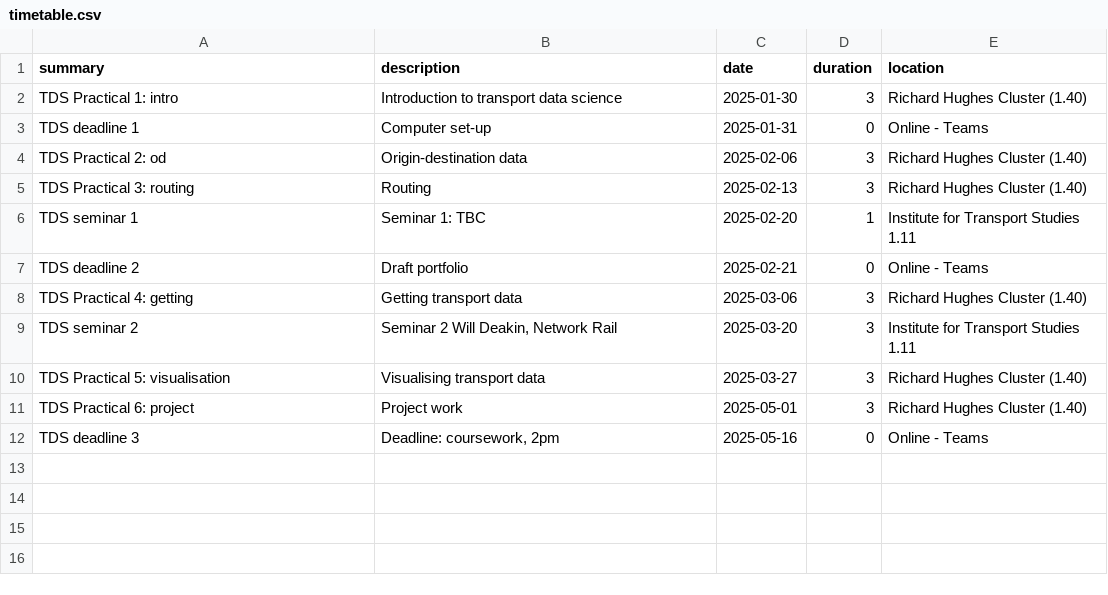
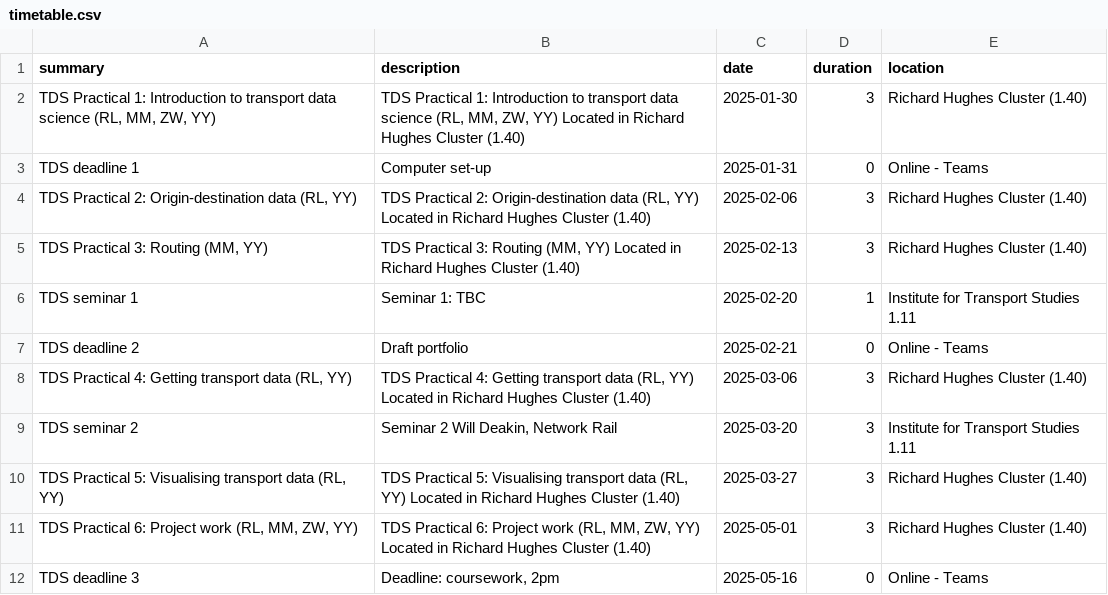
Before and after one commit to itsleeds/tds, a CSV file: timetable.csv, drawn as a sheet.

Commit message:
Update timetable

```diff
--- a/timetable.csv
+++ b/timetable.csv
@@ -1,12 +1,12 @@
 summary,description,date,duration,location
-TDS Practical 1: intro,Introduction to transport data science,2025-01-30,3,Richard Hughes Cluster (1.40)
+"TDS Practical 1: Introduction to transport data science (RL, MM, ZW, YY)","TDS Practical 1: Introduction to transport data science (RL, MM, ZW, YY) Located in Richard Hughes Cluster (1.40)",2025-01-30,3,Richard Hughes Cluster (1.40)
 TDS deadline 1,Computer set-up,2025-01-31,0,Online - Teams
-TDS Practical 2: od,Origin-destination data,2025-02-06,3,Richard Hughes Cluster (1.40)
-TDS Practical 3: routing,Routing,2025-02-13,3,Richard Hughes Cluster (1.40)
+"TDS Practical 2: Origin-destination data (RL, YY)","TDS Practical 2: Origin-destination data (RL, YY) Located in Richard Hughes Cluster (1.40)",2025-02-06,3,Richard Hughes Cluster (1.40)
+"TDS Practical 3: Routing (MM, YY)","TDS Practical 3: Routing (MM, YY) Located in Richard Hughes Cluster (1.40)",2025-02-13,3,Richard Hughes Cluster (1.40)
 TDS seminar 1,Seminar 1: TBC,2025-02-20,1,Institute for Transport Studies 1.11
 TDS deadline 2,Draft portfolio,2025-02-21,0,Online - Teams
-TDS Practical 4: getting,Getting transport data,2025-03-06,3,Richard Hughes Cluster (1.40)
+"TDS Practical 4: Getting transport data (RL, YY)","TDS Practical 4: Getting transport data (RL, YY) Located in Richard Hughes Cluster (1.40)",2025-03-06,3,Richard Hughes Cluster (1.40)
 TDS seminar 2,"Seminar 2 Will Deakin, Network Rail",2025-03-20,3,Institute for Transport Studies 1.11
-TDS Practical 5: visualisation,Visualising transport data,2025-03-27,3,Richard Hughes Cluster (1.40)
-TDS Practical 6: project,Project work,2025-05-01,3,Richard Hughes Cluster (1.40)
+"TDS Practical 5: Visualising transport data (RL, YY)","TDS Practical 5: Visualising transport data (RL, YY) Located in Richard Hughes Cluster (1.40)",2025-03-27,3,Richard Hughes Cluster (1.40)
+"TDS Practical 6: Project work (RL, MM, ZW, YY)","TDS Practical 6: Project work (RL, MM, ZW, YY) Located in Richard Hughes Cluster (1.40)",2025-05-01,3,Richard Hughes Cluster (1.40)
 TDS deadline 3,"Deadline: coursework, 2pm",2025-05-16,0,Online - Teams
```
Also changed, not shown: 1 other file.
